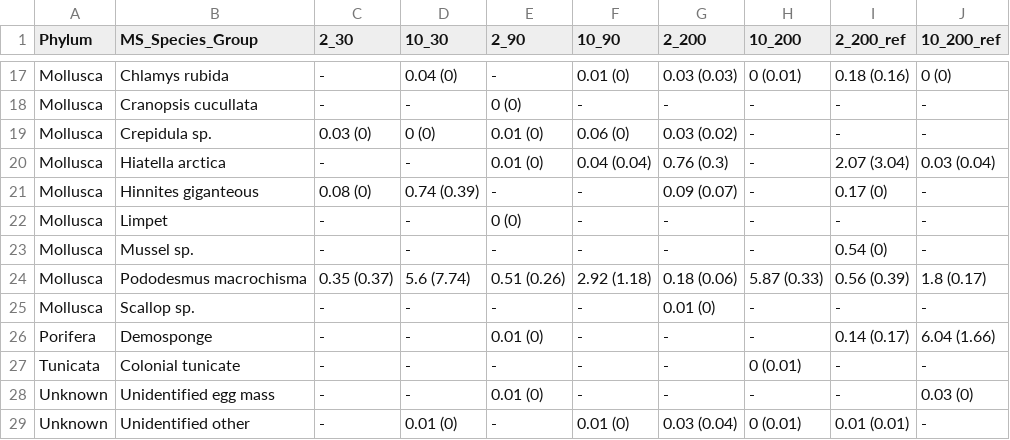
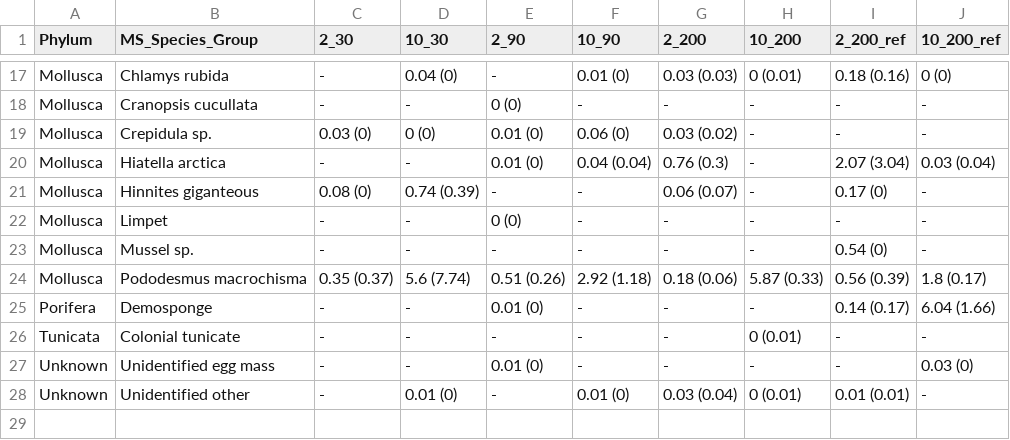
Before and after one commit to e-bish/Brightwater_Biota, a CSV file: outputs/nonmotile_table.csv, drawn as a sheet; only a part is shown, gaps mark what is left out.

Commit message:
updated id for scallop_sp

```diff
--- a/outputs/nonmotile_table.csv
+++ b/outputs/nonmotile_table.csv
@@ -20,3 +20,3 @@ Mollusca,Crepidula sp.,0.03 (0),0 (0),0.01 (0),0.06 (0),0.03 (0.02),-,-,-
 Mollusca,Hiatella arctica,-,-,0.01 (0),0.04 (0.04),0.76 (0.3),-,2.07 (3.04),0.03 (0.04)
-Mollusca,Hinnites giganteous,0.08 (0),0.74 (0.39),-,-,0.09 (0.07),-,0.17 (0),-
+Mollusca,Hinnites giganteous,0.08 (0),0.74 (0.39),-,-,0.06 (0.07),-,0.17 (0),-
 Mollusca,Limpet,-,-,0 (0),-,-,-,-,-
@@ -24,3 +24,2 @@ Mollusca,Mussel sp.,-,-,-,-,-,-,0.54 (0),-
 Mollusca,Pododesmus macrochisma,0.35 (0.37),5.6 (7.74),0.51 (0.26),2.92 (1.18),0.18 (0.06),5.87 (0.33),0.56 (0.39),1.8 (0.17)
-Mollusca,Scallop sp.,-,-,-,-,0.01 (0),-,-,-
 Porifera,Demosponge,-,-,0.01 (0),-,-,-,0.14 (0.17),6.04 (1.66)
```
Also changed, not shown: 2 other files.
